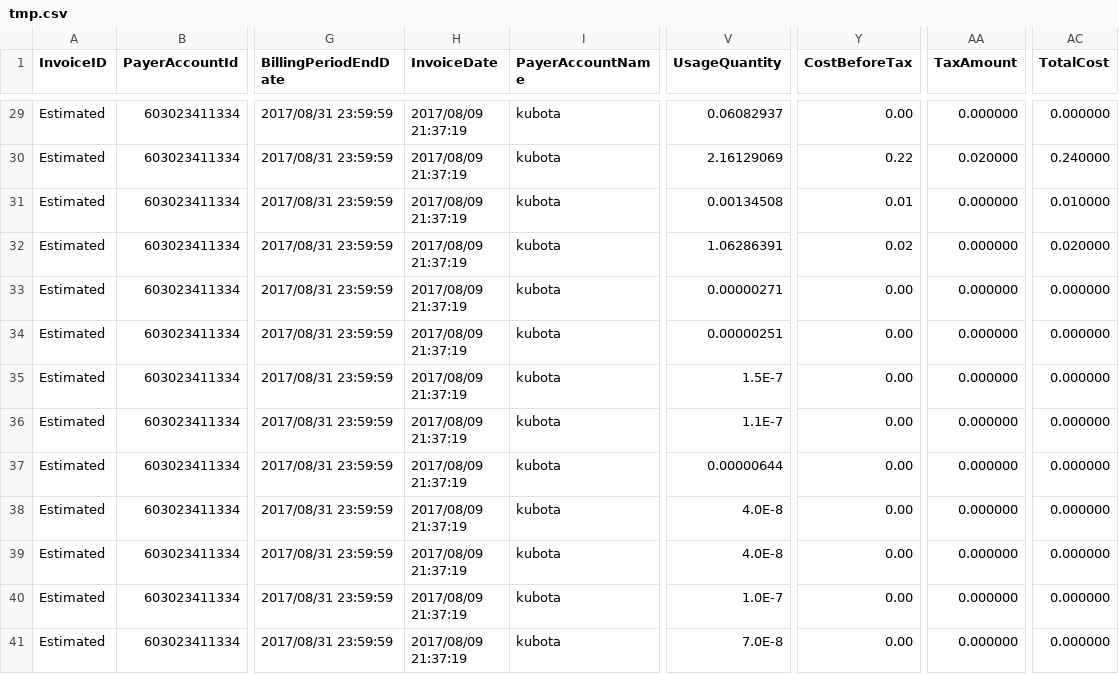
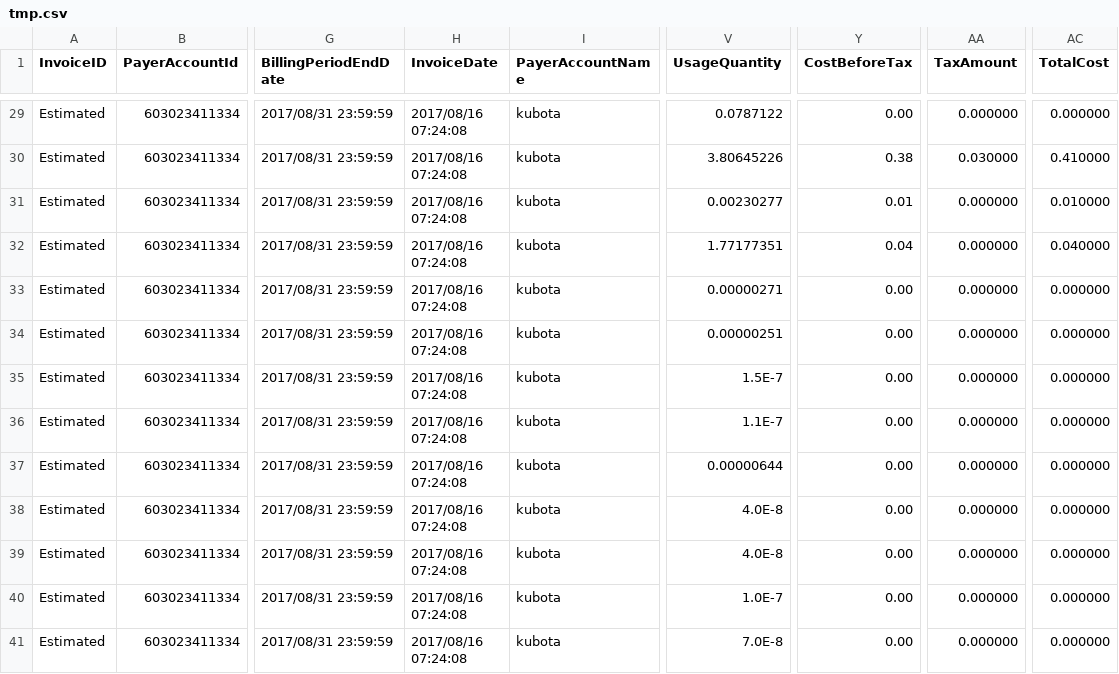
Before and after one commit to littlekbt/cloud-billing, a CSV file: batch/tmp.csv, drawn as a sheet; only a part is shown, gaps mark what is left out; the diff covers the shown part only; the diff names each change by its address in the sheet, - before the commit and + after, or states it on an @@ line.

```diff
--- a/batch/tmp.csv
+++ b/batch/tmp.csv
-H29:H41 (InvoiceDate): 2017/08/09 21:37:19
+H29:H41 (InvoiceDate): 2017/08/16 07:24:08
-V29 (UsageQuantity): 0.06082937
+V29 (UsageQuantity): 0.0787122
-V30 (UsageQuantity): 2.16129069
+V30 (UsageQuantity): 3.80645226
-Y30 (CostBeforeTax): 0.22
+Y30 (CostBeforeTax): 0.38
-AA30 (TaxAmount): 0.020000
+AA30 (TaxAmount): 0.030000
-AC30 (TotalCost): 0.240000
+AC30 (TotalCost): 0.410000
-V31 (UsageQuantity): 0.00134508
+V31 (UsageQuantity): 0.00230277
-V32 (UsageQuantity): 1.06286391
+V32 (UsageQuantity): 1.77177351
-Y32 (CostBeforeTax): 0.02
+Y32 (CostBeforeTax): 0.04
-AC32 (TotalCost): 0.020000
+AC32 (TotalCost): 0.040000
```
Also changed, not shown: 70 edited cells elsewhere in this file, 5 other files.
